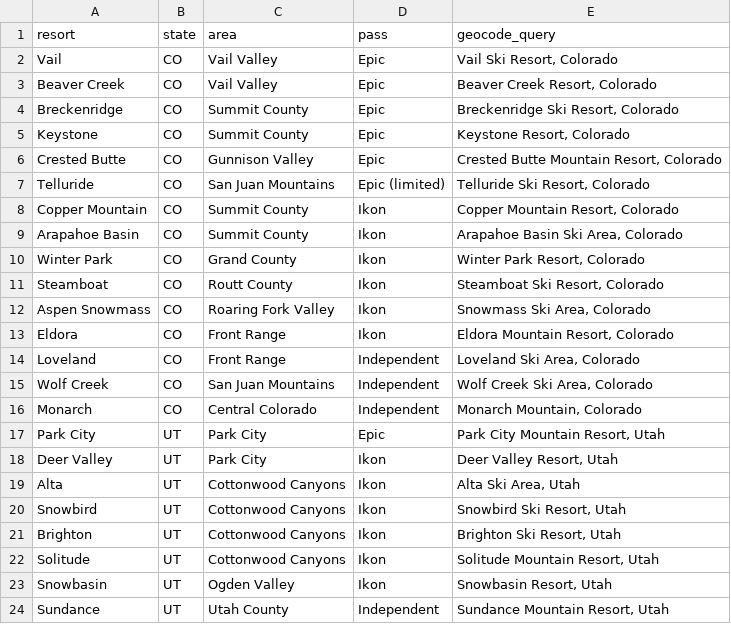
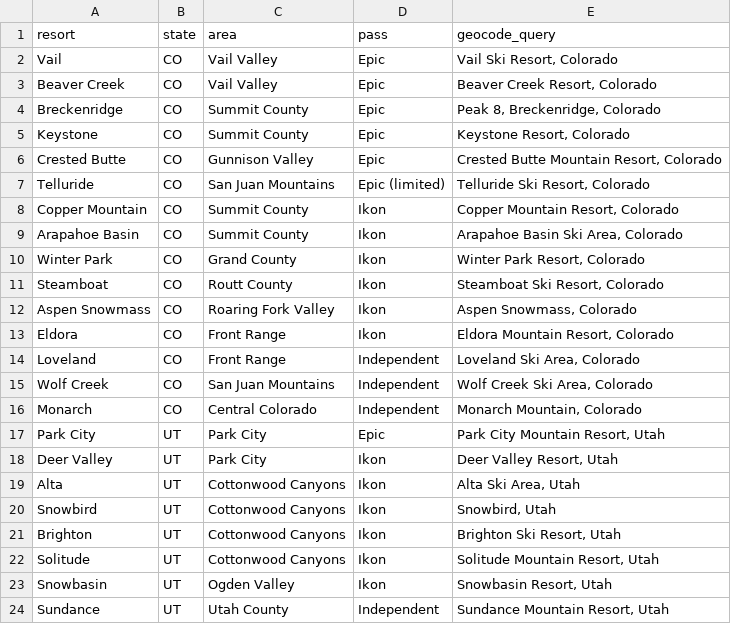
Before and after one commit to brianfischer28/ski-trip-planner, a CSV file: data/resorts.csv, drawn as a sheet.

```diff
--- a/data/resorts.csv
+++ b/data/resorts.csv
@@ -3,3 +3,3 @@ Vail,CO,Vail Valley,Epic,"Vail Ski Resort, Colorado"
 Beaver Creek,CO,Vail Valley,Epic,"Beaver Creek Resort, Colorado"
-Breckenridge,CO,Summit County,Epic,"Breckenridge Ski Resort, Colorado"
+Breckenridge,CO,Summit County,Epic,"Peak 8, Breckenridge, Colorado"
 Keystone,CO,Summit County,Epic,"Keystone Resort, Colorado"
@@ -11,3 +11,3 @@ Winter Park,CO,Grand County,Ikon,"Winter Park Resort, Colorado"
 Steamboat,CO,Routt County,Ikon,"Steamboat Ski Resort, Colorado"
-Aspen Snowmass,CO,Roaring Fork Valley,Ikon,"Snowmass Ski Area, Colorado"
+Aspen Snowmass,CO,Roaring Fork Valley,Ikon,"Aspen Snowmass, Colorado"
 Eldora,CO,Front Range,Ikon,"Eldora Mountain Resort, Colorado"
@@ -19,3 +19,3 @@ Deer Valley,UT,Park City,Ikon,"Deer Valley Resort, Utah"
 Alta,UT,Cottonwood Canyons,Ikon,"Alta Ski Area, Utah"
-Snowbird,UT,Cottonwood Canyons,Ikon,"Snowbird Ski Resort, Utah"
+Snowbird,UT,Cottonwood Canyons,Ikon,"Snowbird, Utah"
 Brighton,UT,Cottonwood Canyons,Ikon,"Brighton Ski Resort, Utah"
```
Also changed, not shown: 4 other files.
